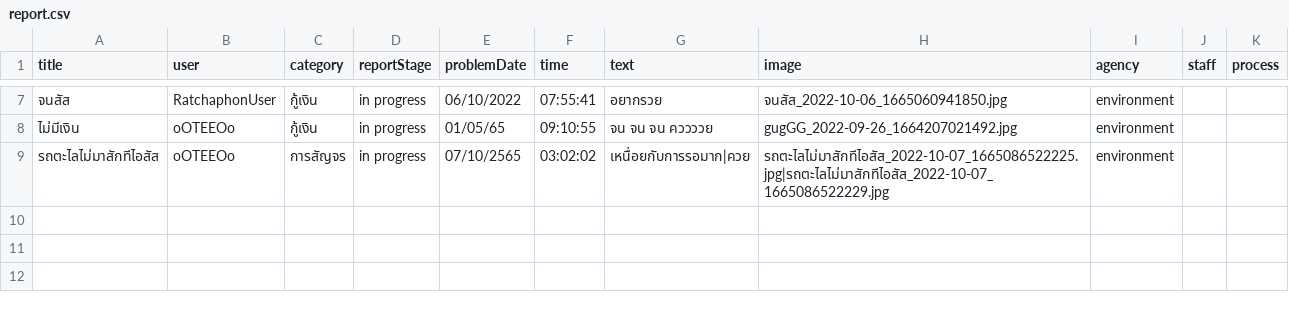
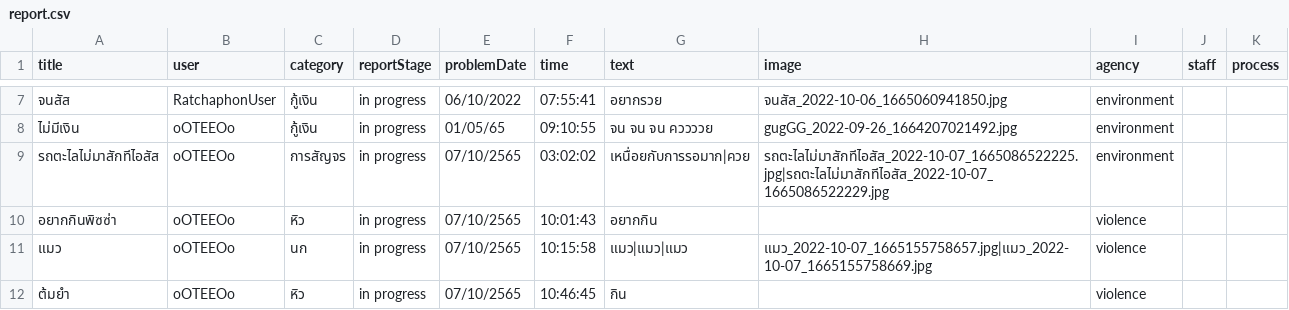
Before and after one commit to Ratchaphon1412/Student-Complaints, a CSV file: database/report.csv, drawn as a sheet; only a part is shown, gaps mark what is left out; the diff names each change by its address in the sheet, - before the commit and + after, or states it on an @@ line.

```diff
--- a/database/report.csv
+++ b/database/report.csv
+row 10: อยากกินพิซซ่า | oOTEEOo | หิว | in progress | 07/10/2565 | 10:01:43 | อยากกิน |  | violence
+row 11: แมว | oOTEEOo | นก | in progress | 07/10/2565 | 10:15:58 | แมว|แมว|แมว | แมว_2022-10-07_1665155758657.jpg|แมว_2022-10-07_1665155758669.jpg | violence
+row 12: ต้มยำ | oOTEEOo | หิว | in progress | 07/10/2565 | 10:46:45 | กิน |  | violence
```
Also changed, not shown: database/likepost.csv, database/log.csv, 8 other files.
